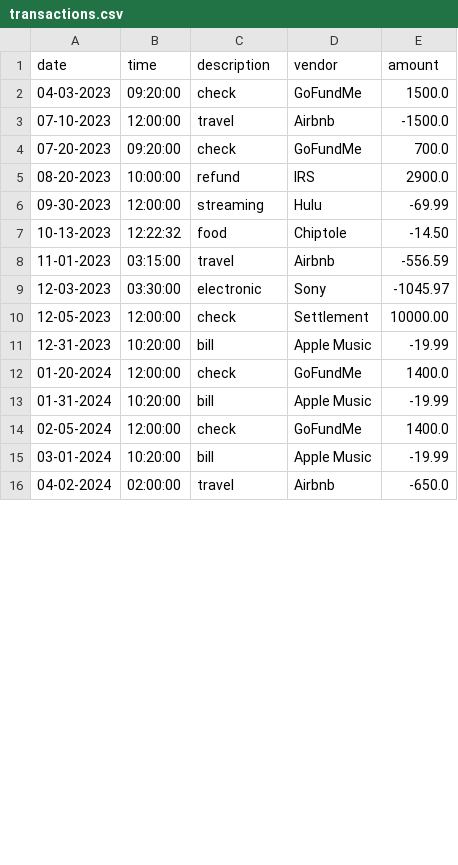
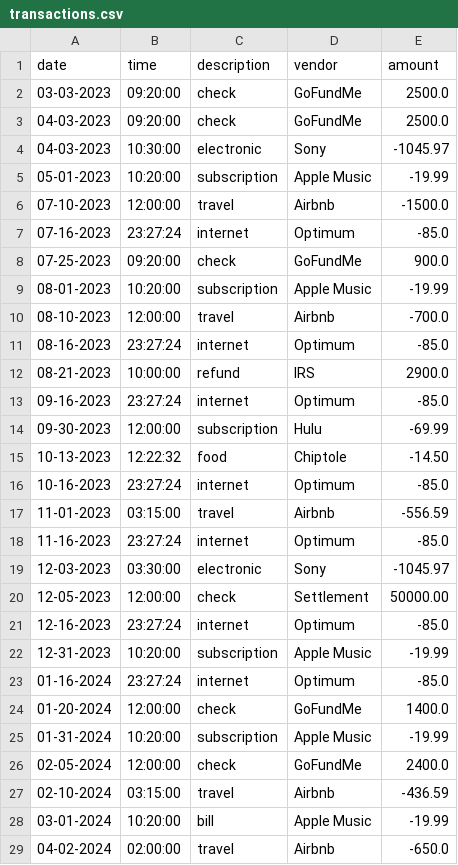
Before and after one commit to onleetosh/AccountingLedgerApp, a CSV file: transactions.csv, drawn as a sheet; only a part is shown; the diff covers the shown part only.

```diff
--- a/transactions.csv
+++ b/transactions.csv
@@ -1,15 +1,28 @@
 date|time|description|vendor|amount
-04-03-2023|09:20:00|check|GoFundMe|1500.0
+03-03-2023|09:20:00|check|GoFundMe|2500.0
+04-03-2023|09:20:00|check|GoFundMe|2500.0
+04-03-2023|10:30:00|electronic|Sony|-1045.97
+05-01-2023|10:20:00|subscription|Apple Music|-19.99
 07-10-2023|12:00:00|travel|Airbnb|-1500.0
-07-20-2023|09:20:00|check|GoFundMe|700.0
-08-20-2023|10:00:00|refund|IRS|2900.0
-09-30-2023|12:00:00|streaming|Hulu|-69.99
+07-16-2023|23:27:24|internet|Optimum|-85.0
+07-25-2023|09:20:00|check|GoFundMe|900.0
+08-01-2023|10:20:00|subscription|Apple Music|-19.99
+08-10-2023|12:00:00|travel|Airbnb|-700.0
+08-16-2023|23:27:24|internet|Optimum|-85.0
+08-21-2023|10:00:00|refund|IRS|2900.0
+09-16-2023|23:27:24|internet|Optimum|-85.0
+09-30-2023|12:00:00|subscription|Hulu|-69.99
 10-13-2023|12:22:32|food|Chiptole|-14.50
+10-16-2023|23:27:24|internet|Optimum|-85.0
 11-01-2023|03:15:00|travel|Airbnb|-556.59
+11-16-2023|23:27:24|internet|Optimum|-85.0
 12-03-2023|03:30:00|electronic|Sony|-1045.97
-12-05-2023|12:00:00|check|Settlement|10000.00
-12-31-2023|10:20:00|bill|Apple Music|-19.99
+12-05-2023|12:00:00|check|Settlement|50000.00
+12-16-2023|23:27:24|internet|Optimum|-85.0
+12-31-2023|10:20:00|subscription|Apple Music|-19.99
+01-16-2024|23:27:24|internet|Optimum|-85.0
 01-20-2024|12:00:00|check|GoFundMe|1400.0
-01-31-2024|10:20:00|bill|Apple Music|-19.99
-02-05-2024|12:00:00|check|GoFundMe|1400.0
+01-31-2024|10:20:00|subscription|Apple Music|-19.99
+02-05-2024|12:00:00|check|GoFundMe|2400.0
+02-10-2024|03:15:00|travel|Airbnb|-436.59
 03-01-2024|10:20:00|bill|Apple Music|-19.99
```
Also changed, not shown: 6 removed rows and 11 edited cells elsewhere in this file, 4 other files.
